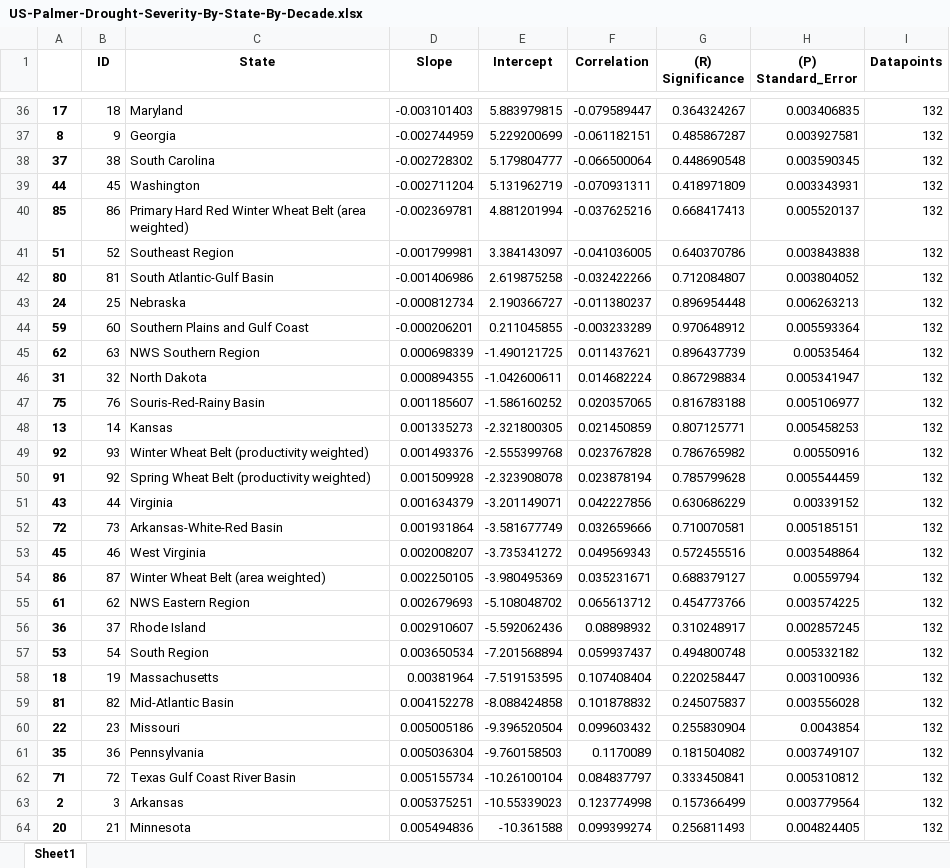
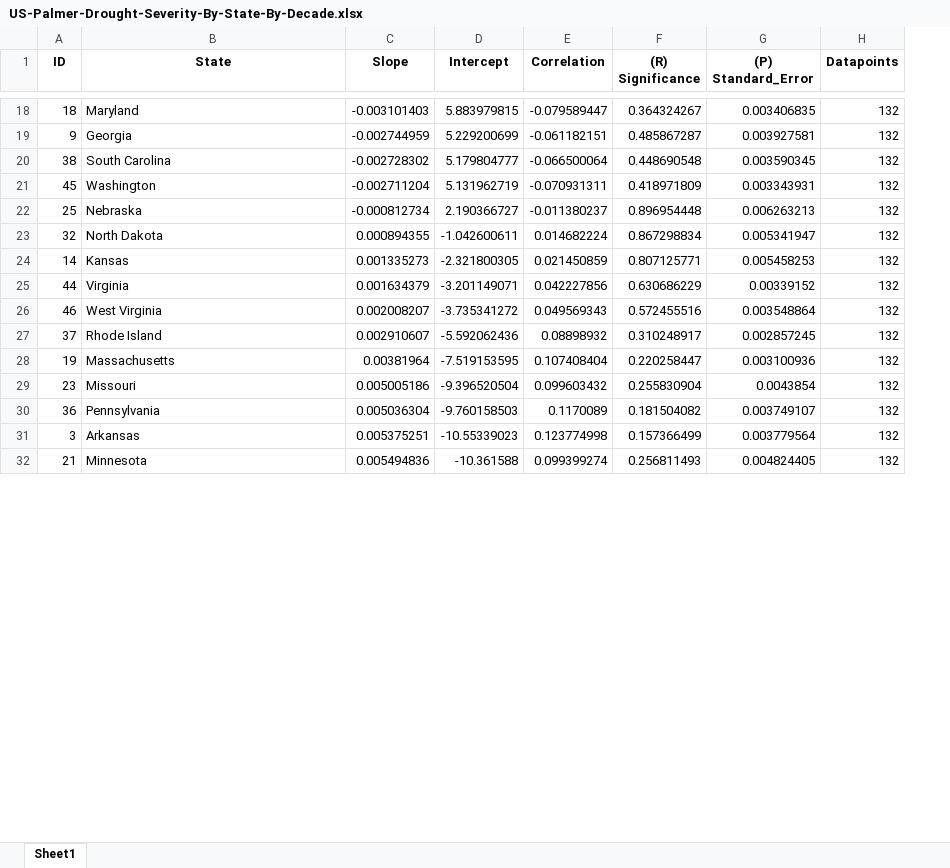
Before and after one commit to contic5/us-annual-precipitation-by-state, an Excel workbook: output/palmer_drought_by_area/US-Palmer-Drought-Severity-By-State-By-Decade.xlsx, sheet Sheet1, drawn as a sheet; only a part is shown, gaps mark what is left out; values as stored, in another font and other column widths than the file's, no borders; the diff covers the shown part only; the diff names each change by its address in the sheet, - before the commit and + after, or states it on an @@ line.

```diff
--- a/output/palmer_drought_by_area/US-Palmer-Drought-Severity-By-State-By-Decade.xlsx (sheet Sheet1)
+++ b/output/palmer_drought_by_area/US-Palmer-Drought-Severity-By-State-By-Decade.xlsx (sheet Sheet1)
-column A, rows 36-39: 17 | 8 | 37 | 44; row 43: 24; row 46: 31; row 48: 13; row 51: 43; row 53: 45; row 56: 36; row 58: 18; rows 60-61: 22 | 35; rows 63-64: 2 | 20
-row 40: 85 | 86 | Primary Hard Red Winter Wheat Belt (area weighted) | -0.002369781 | 4.881201994 | -0.037625216 | 0.668417413 | 0.005520137 | 132
-row 41: 51 | 52 | Southeast Region | -0.001799981 | 3.384143097 | -0.041036005 | 0.640370786 | 0.003843838 | 132
-row 42: 80 | 81 | South Atlantic-Gulf Basin | -0.001406986 | 2.619875258 | -0.032422266 | 0.712084807 | 0.003804052 | 132
-row 44: 59 | 60 | Southern Plains and Gulf Coast | -0.000206201 | 0.211045855 | -0.003233289 | 0.970648912 | 0.005593364 | 132
-row 45: 62 | 63 | NWS Southern Region | 0.000698339 | -1.490121725 | 0.011437621 | 0.896437739 | 0.00535464 | 132
-row 47: 75 | 76 | Souris-Red-Rainy Basin | 0.001185607 | -1.586160252 | 0.020357065 | 0.816783188 | 0.005106977 | 132
-row 49: 92 | 93 | Winter Wheat Belt (productivity weighted) | 0.001493376 | -2.555399768 | 0.023767828 | 0.786765982 | 0.00550916 | 132
-row 50: 91 | 92 | Spring Wheat Belt (productivity weighted) | 0.001509928 | -2.323908078 | 0.023878194 | 0.785799628 | 0.005544459 | 132
-row 52: 72 | 73 | Arkansas-White-Red Basin | 0.001931864 | -3.581677749 | 0.032659666 | 0.710070581 | 0.005185151 | 132
-row 54: 86 | 87 | Winter Wheat Belt (area weighted) | 0.002250105 | -3.980495369 | 0.035231671 | 0.688379127 | 0.00559794 | 132
-row 55: 61 | 62 | NWS Eastern Region | 0.002679693 | -5.108048702 | 0.065613712 | 0.454773766 | 0.003574225 | 132
-row 57: 53 | 54 | South Region | 0.003650534 | -7.201568894 | 0.059937437 | 0.494800748 | 0.005332182 | 132
-row 59: 81 | 82 | Mid-Atlantic Basin | 0.004152278 | -8.088424858 | 0.101878832 | 0.245075837 | 0.003556028 | 132
-row 62: 71 | 72 | Texas Gulf Coast River Basin | 0.005155734 | -10.26100104 | 0.084837797 | 0.333450841 | 0.005310812 | 132
```
Also changed, not shown: 34 removed rows elsewhere in this sheet, output/palmer_drought_by_area/US-Palmer-Drought-Severity-By-State-By-Decade-Averaged.xlsx, output/palmer_drought_by_area/US-Palmer-Drought-Severity-By-State-By-Half-Decade-Averaged.xlsx, 10 other files.
